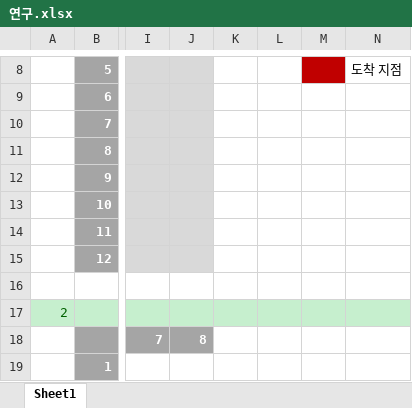
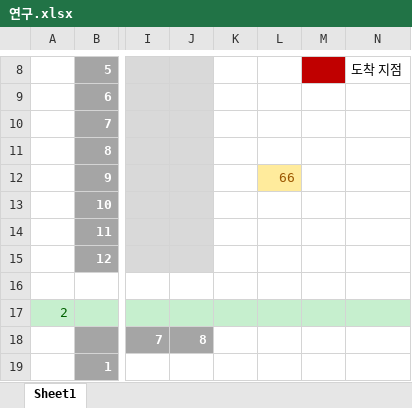
Before and after one commit to OpenGL-FinalTerm/OpenGL-FinalTerm, an Excel workbook: Map/연구.xlsx, sheet Sheet1, drawn as a sheet; only a part is shown, gaps mark what is left out; values as stored, in another font and other column widths than the file's, no borders; conditional formats not drawn; the diff names each change by its address in the sheet, - before the commit and + after, or states it on an @@ line.

```diff
--- a/Map/연구.xlsx (sheet Sheet1)
+++ b/Map/연구.xlsx (sheet Sheet1)
-L12: (empty)
+L12: 66
-L12 fill: none
+L12 fill: #FFEB9C
```
Also changed, not shown: 1 other file.
